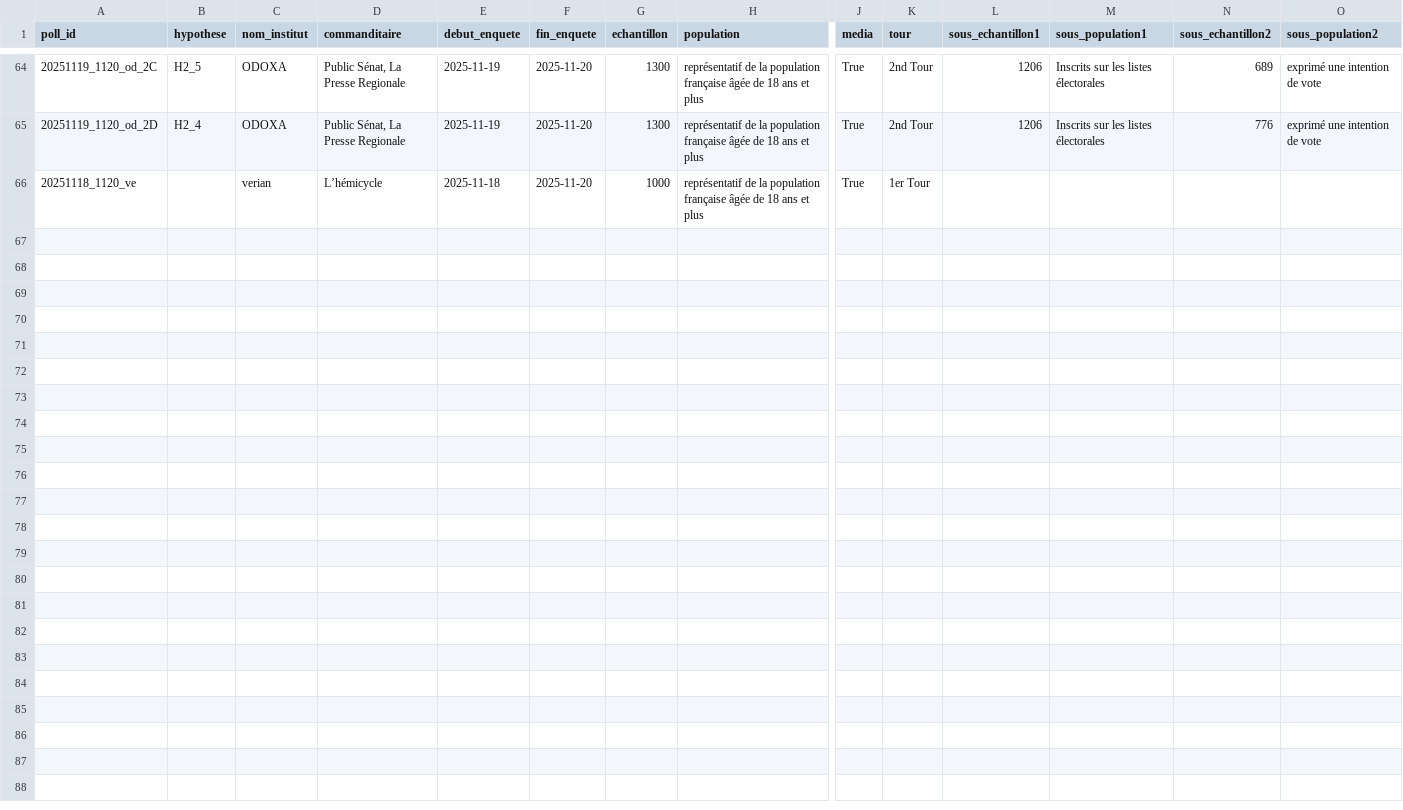
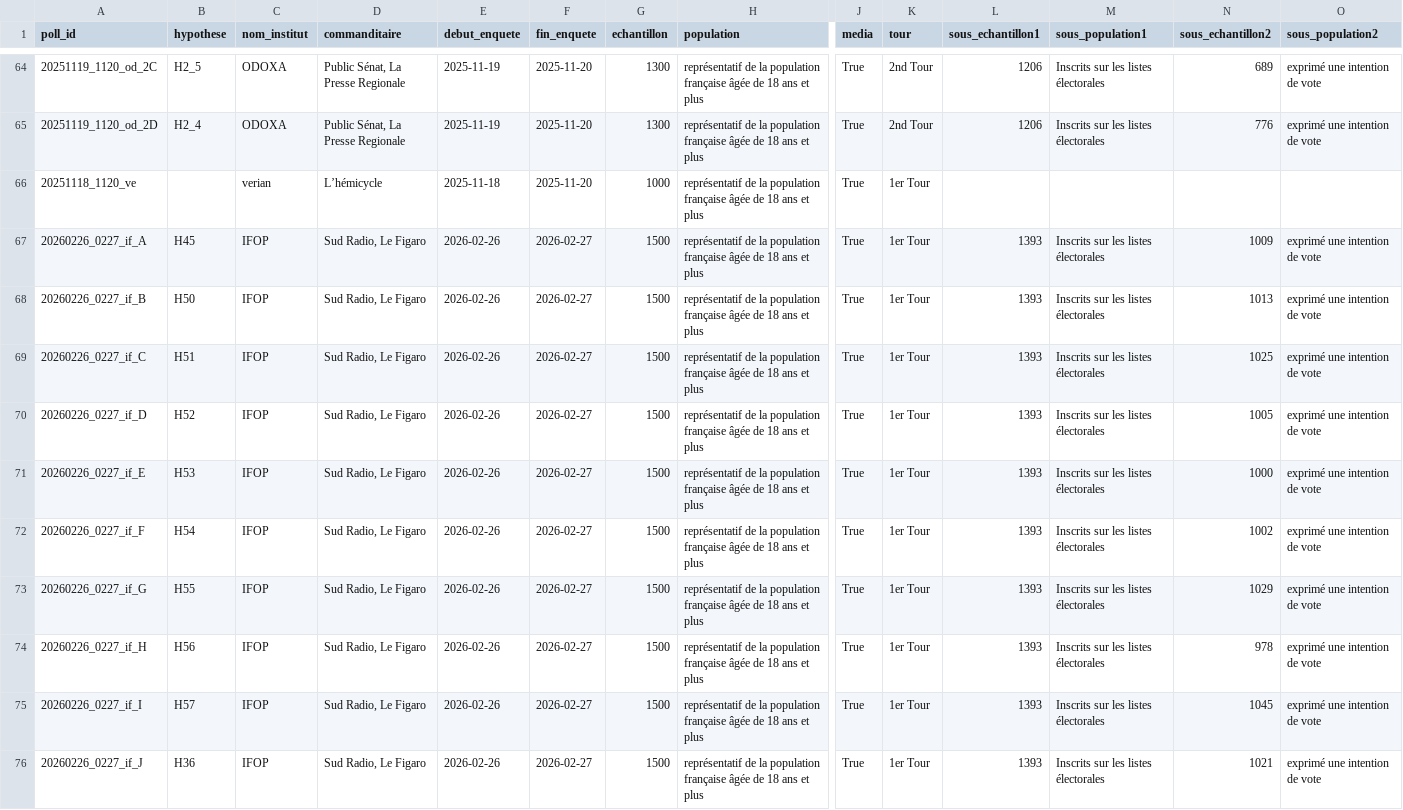
Before and after one commit to MieuxVoter/presidentielle2027, a CSV file: polls.csv, drawn as a sheet; only a part is shown, gaps mark what is left out; rows hold the shown columns only; the diff names each change by its address in the sheet, - before the commit and + after, or states it on an @@ line.

Commit message:
ifop figaro 6 mars

```diff
--- a/polls.csv
+++ b/polls.csv
+row 67: 20260226_0227_if_A | H45 | IFOP | Sud Radio, Le Figaro | 2026-02-26 | 2026-02-27 | 1500 | représentatif de la population française âgée de 18 ans et plus | True | 1er Tour | 1393 | Inscrits sur les listes électorales | 1009 | exprimé une intention de vote
+row 68: 20260226_0227_if_B | H50 | IFOP | Sud Radio, Le Figaro | 2026-02-26 | 2026-02-27 | 1500 | représentatif de la population française âgée de 18 ans et plus | True | 1er Tour | 1393 | Inscrits sur les listes électorales | 1013 | exprimé une intention de vote
+row 69: 20260226_0227_if_C | H51 | IFOP | Sud Radio, Le Figaro | 2026-02-26 | 2026-02-27 | 1500 | représentatif de la population française âgée de 18 ans et plus | True | 1er Tour | 1393 | Inscrits sur les listes électorales | 1025 | exprimé une intention de vote
+row 70: 20260226_0227_if_D | H52 | IFOP | Sud Radio, Le Figaro | 2026-02-26 | 2026-02-27 | 1500 | représentatif de la population française âgée de 18 ans et plus | True | 1er Tour | 1393 | Inscrits sur les listes électorales | 1005 | exprimé une intention de vote
+row 71: 20260226_0227_if_E | H53 | IFOP | Sud Radio, Le Figaro | 2026-02-26 | 2026-02-27 | 1500 | représentatif de la population française âgée de 18 ans et plus | True | 1er Tour | 1393 | Inscrits sur les listes électorales | 1000 | exprimé une intention de vote
+row 72: 20260226_0227_if_F | H54 | IFOP | Sud Radio, Le Figaro | 2026-02-26 | 2026-02-27 | 1500 | représentatif de la population française âgée de 18 ans et plus | True | 1er Tour | 1393 | Inscrits sur les listes électorales | 1002 | exprimé une intention de vote
+row 73: 20260226_0227_if_G | H55 | IFOP | Sud Radio, Le Figaro | 2026-02-26 | 2026-02-27 | 1500 | représentatif de la population française âgée de 18 ans et plus | True | 1er Tour | 1393 | Inscrits sur les listes électorales | 1029 | exprimé une intention de vote
+row 74: 20260226_0227_if_H | H56 | IFOP | Sud Radio, Le Figaro | 2026-02-26 | 2026-02-27 | 1500 | représentatif de la population française âgée de 18 ans et plus | True | 1er Tour | 1393 | Inscrits sur les listes électorales | 978 | exprimé une intention de vote
+row 75: 20260226_0227_if_I | H57 | IFOP | Sud Radio, Le Figaro | 2026-02-26 | 2026-02-27 | 1500 | représentatif de la population française âgée de 18 ans et plus | True | 1er Tour | 1393 | Inscrits sur les listes électorales | 1045 | exprimé une intention de vote
+row 76: 20260226_0227_if_J | H36 | IFOP | Sud Radio, Le Figaro | 2026-02-26 | 2026-02-27 | 1500 | représentatif de la population française âgée de 18 ans et plus | True | 1er Tour | 1393 | Inscrits sur les listes électorales | 1021 | exprimé une intention de vote
```
Also changed, not shown: hypotheses.csv, 11 other files.
